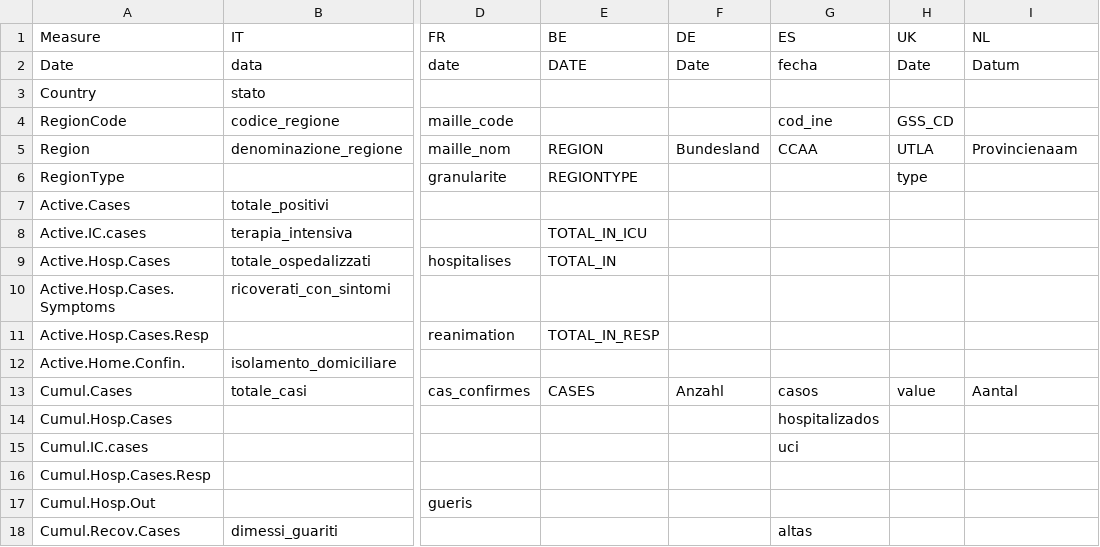
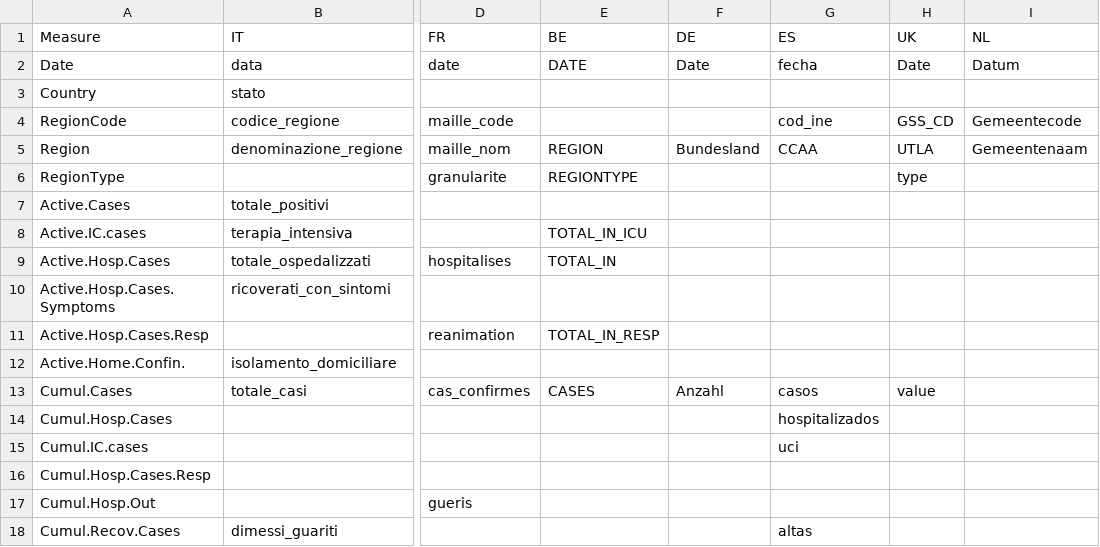
Before and after one commit to Phrytes/COVID19-European-Regions, a CSV file: variableTable_ALL.csv, drawn as a sheet; only a part is shown, gaps mark what is left out; the diff names each change by its address in the sheet, - before the commit and + after, or states it on an @@ line.

```diff
--- a/variableTable_ALL.csv
+++ b/variableTable_ALL.csv
-I4 (NL): (empty)
+I4 (NL): Gemeentecode
-I5 (NL): Provincienaam
+I5 (NL): Gemeentenaam
-I13 (NL): Aantal
+I13 (NL): (empty)
```
Also changed, not shown: countrySelection_Data.csv, 3 other files.
